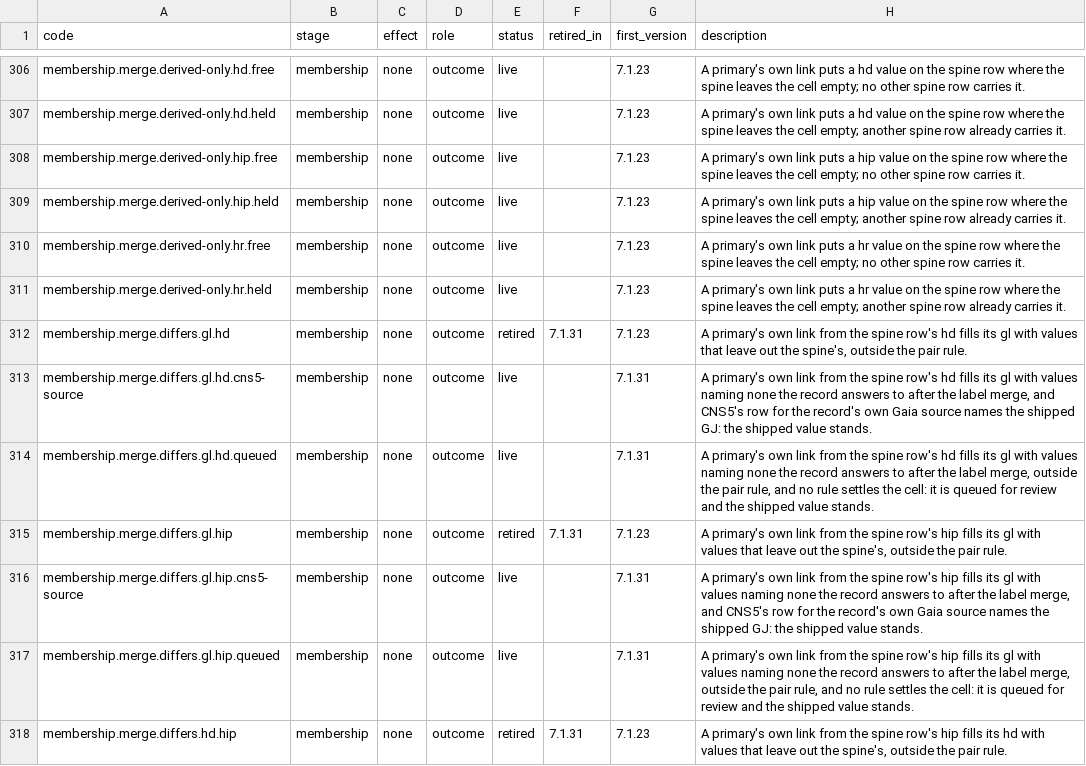
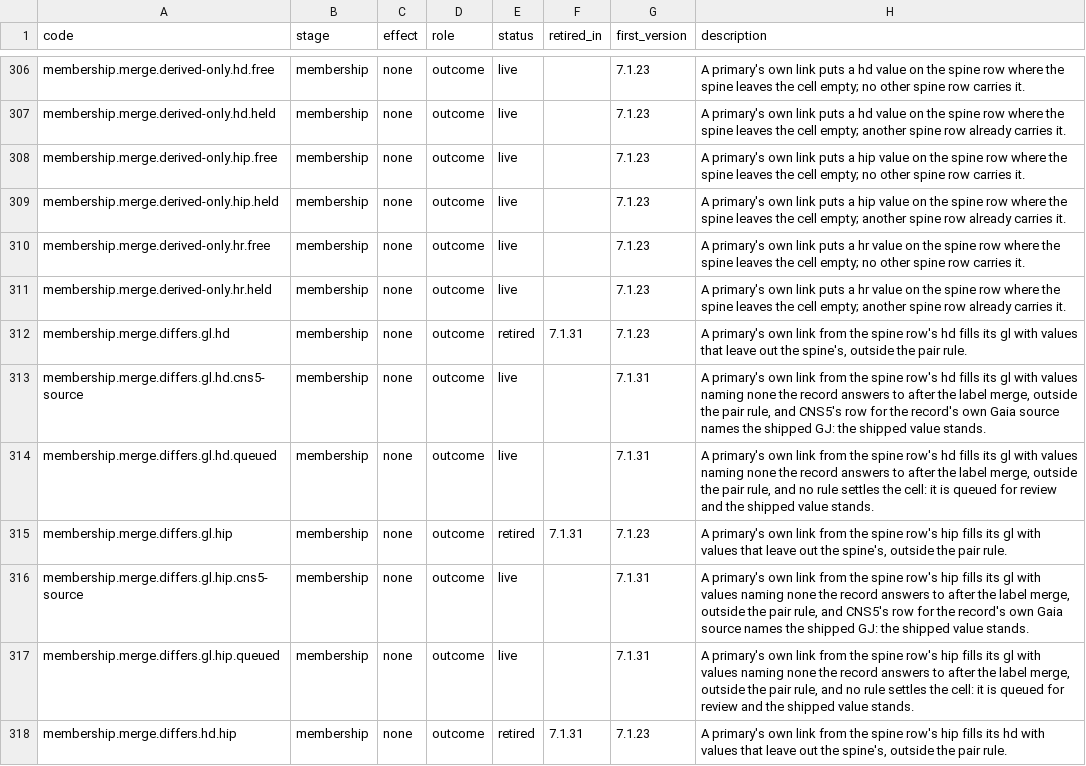
Before and after one commit to alexmensch/stellata, a TSV file: data/lineage/reason-codes.tsv, drawn as a sheet; only a part is shown, gaps mark what is left out; the diff covers the shown part only.

```diff
--- a/data/lineage/reason-codes.tsv
+++ b/data/lineage/reason-codes.tsv
@@ -312,6 +312,6 @@ membership.merge.derived-only.hr.held	membership	none	outcome	live		7.1.23	A pri
 membership.merge.differs.gl.hd	membership	none	outcome	retired	7.1.31	7.1.23	A primary's own link from the spine row's hd fills its gl with values that leave out the spine's, outside the pair rule.
-membership.merge.differs.gl.hd.cns5-source	membership	none	outcome	live		7.1.31	A primary's own link from the spine row's hd fills its gl with values naming none the record answers to after the label merge, and CNS5's row for the record's own Gaia source names the shipped GJ: the shipped value stands.
+membership.merge.differs.gl.hd.cns5-source	membership	none	outcome	live		7.1.31	A primary's own link from the spine row's hd fills its gl with values naming none the record answers to after the label merge, outside the pair rule, and CNS5's row for the record's own Gaia source names the shipped GJ: the shipped value stands.
 membership.merge.differs.gl.hd.queued	membership	none	outcome	live		7.1.31	A primary's own link from the spine row's hd fills its gl with values naming none the record answers to after the label merge, outside the pair rule, and no rule settles the cell: it is queued for review and the shipped value stands.
 membership.merge.differs.gl.hip	membership	none	outcome	retired	7.1.31	7.1.23	A primary's own link from the spine row's hip fills its gl with values that leave out the spine's, outside the pair rule.
-membership.merge.differs.gl.hip.cns5-source	membership	none	outcome	live		7.1.31	A primary's own link from the spine row's hip fills its gl with values naming none the record answers to after the label merge, and CNS5's row for the record's own Gaia source names the shipped GJ: the shipped value stands.
+membership.merge.differs.gl.hip.cns5-source	membership	none	outcome	live		7.1.31	A primary's own link from the spine row's hip fills its gl with values naming none the record answers to after the label merge, outside the pair rule, and CNS5's row for the record's own Gaia source names the shipped GJ: the shipped value stands.
 membership.merge.differs.gl.hip.queued	membership	none	outcome	live		7.1.31	A primary's own link from the spine row's hip fills its gl with values naming none the record answers to after the label merge, outside the pair rule, and no rule settles the cell: it is queued for review and the shipped value stands.
```
Also changed, not shown: 5 edited cells elsewhere in this file, 1 other file.
